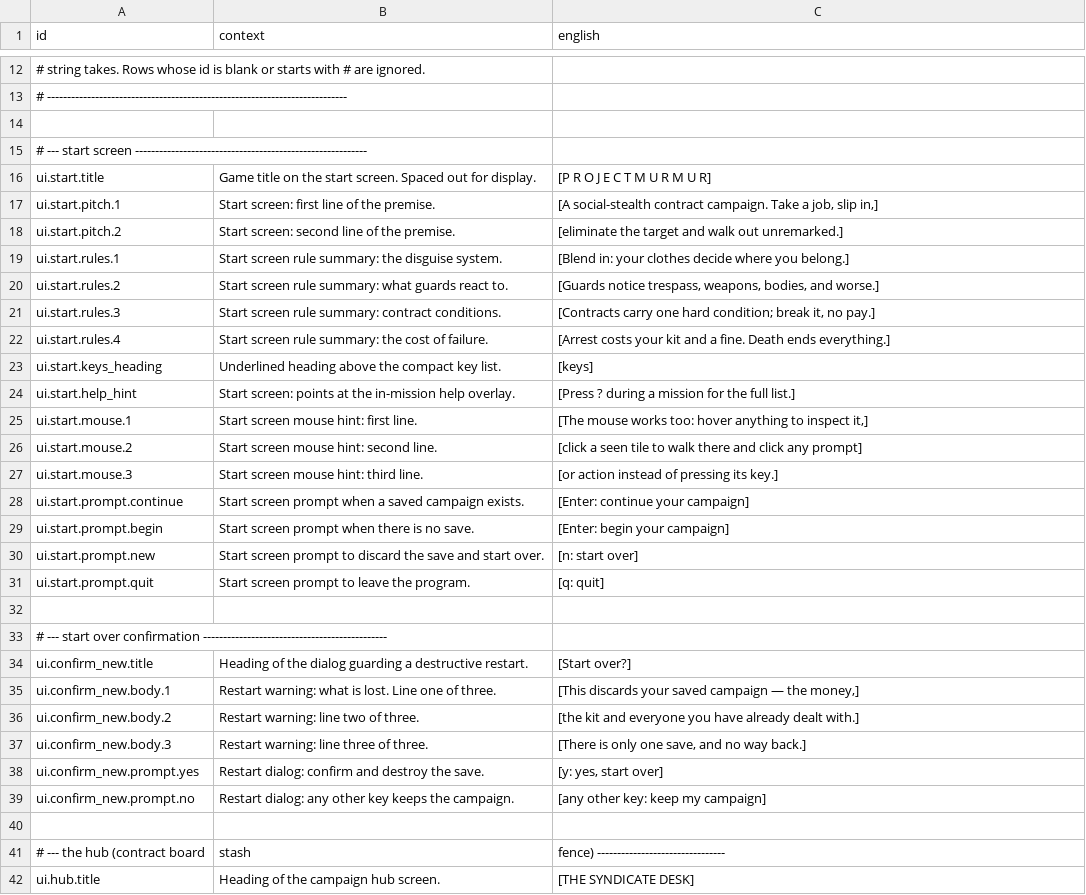
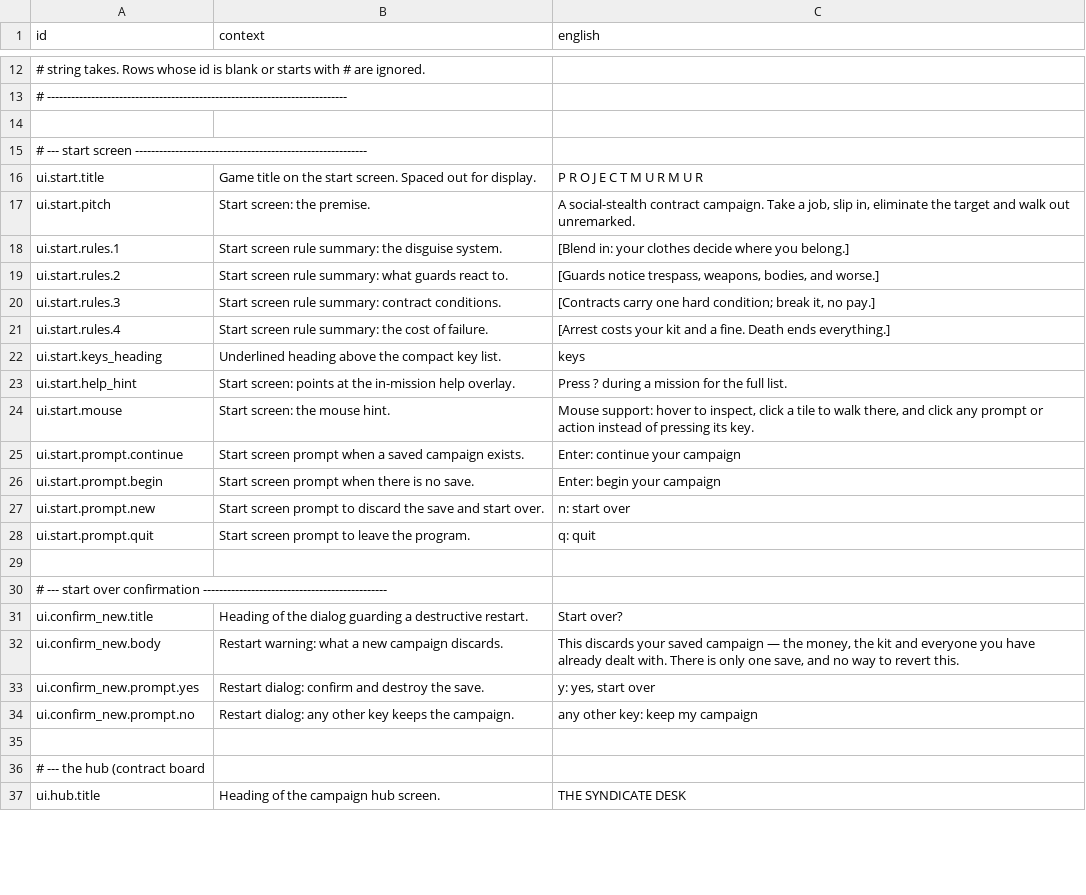
Before and after one commit to jkeywo/project-murmur, a CSV file: data/loc/strings.csv, drawn as a sheet; only a part is shown, gaps mark what is left out; the diff covers the shown part only.

```diff
--- a/data/loc/strings.csv
+++ b/data/loc/strings.csv
@@ -15,4 +15,3 @@ id,context,english
 # --- start screen ----------------------------------------------------------
-ui.start.title,Game title on the start screen. Spaced out for display.,[P R O J E C T   M U R M U R]
-ui.start.pitch.1,Start screen: first line of the premise.,"[A social-stealth contract campaign. Take a job, slip in,]"
-ui.start.pitch.2,Start screen: second line of the premise.,[eliminate the target and walk out unremarked.]
+ui.start.title,Game title on the start screen. Spaced out for display.,P R O J E C T   M U R M U R
+ui.start.pitch,Start screen: the premise.,"A social-stealth contract campaign. Take a job, slip in, eliminate the target and walk out unremarked."
@@ -22,21 +21,17 @@ ui.start.rules.3,Start screen rule summary: contract conditions.,"[Contracts car
 ui.start.rules.4,Start screen rule summary: the cost of failure.,[Arrest costs your kit and a fine. Death ends everything.]
-ui.start.keys_heading,Underlined heading above the compact key list.,[keys]
-ui.start.help_hint,Start screen: points at the in-mission help overlay.,[Press ? during a mission for the full list.]
-ui.start.mouse.1,Start screen mouse hint: first line.,"[The mouse works too: hover anything to inspect it,]"
-ui.start.mouse.2,Start screen mouse hint: second line.,[click a seen tile to walk there and click any prompt]
-ui.start.mouse.3,Start screen mouse hint: third line.,[or action instead of pressing its key.]
-ui.start.prompt.continue,Start screen prompt when a saved campaign exists.,[Enter: continue your campaign]
-ui.start.prompt.begin,Start screen prompt when there is no save.,[Enter: begin your campaign]
-ui.start.prompt.new,Start screen prompt to discard the save and start over.,[n: start over]
-ui.start.prompt.quit,Start screen prompt to leave the program.,[q: quit]
+ui.start.keys_heading,Underlined heading above the compact key list.,keys
+ui.start.help_hint,Start screen: points at the in-mission help overlay.,Press ? during a mission for the full list.
+ui.start.mouse,Start screen: the mouse hint.,"Mouse support: hover to inspect, click a tile to walk there, and click any prompt or action instead of pressing its key."
+ui.start.prompt.continue,Start screen prompt when a saved campaign exists.,Enter: continue your campaign
+ui.start.prompt.begin,Start screen prompt when there is no save.,Enter: begin your campaign
+ui.start.prompt.new,Start screen prompt to discard the save and start over.,n: start over
+ui.start.prompt.quit,Start screen prompt to leave the program.,q: quit
 
 # --- start over confirmation ----------------------------------------------
-ui.confirm_new.title,Heading of the dialog guarding a destructive restart.,[Start over?]
-ui.confirm_new.body.1,Restart warning: what is lost. Line one of three.,"[This discards your saved campaign — the money,]"
-ui.confirm_new.body.2,Restart warning: line two of three.,[the kit and everyone you have already dealt with.]
-ui.confirm_new.body.3,Restart warning: line three of three.,"[There is only one save, and no way back.]"
-ui.confirm_new.prompt.yes,Restart dialog: confirm and destroy the save.,"[y: yes, start over]"
-ui.confirm_new.prompt.no,Restart dialog: any other key keeps the campaign.,[any other key: keep my campaign]
+ui.confirm_new.title,Heading of the dialog guarding a destructive restart.,Start over?
+ui.confirm_new.body,Restart warning: what a new campaign discards.,"This discards your saved campaign — the money, the kit and everyone you have already dealt with. There is only one save, and no way to revert this."
+ui.confirm_new.prompt.yes,Restart dialog: confirm and destroy the save.,"y: yes, start over"
+ui.confirm_new.prompt.no,Restart dialog: any other key keeps the campaign.,any other key: keep my campaign
 
-# --- the hub (contract board, stash, fence) --------------------------------
-ui.hub.title,Heading of the campaign hub screen.,[THE SYNDICATE DESK]
+# --- the hub (contract board
+ui.hub.title,Heading of the campaign hub screen.,THE SYNDICATE DESK
```
Also changed, not shown: 159 edited cells elsewhere in this file, 5 other files.
